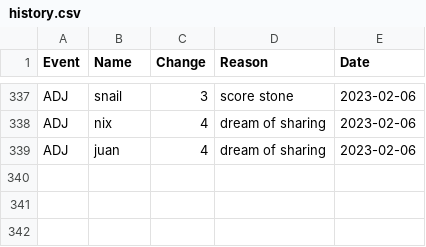
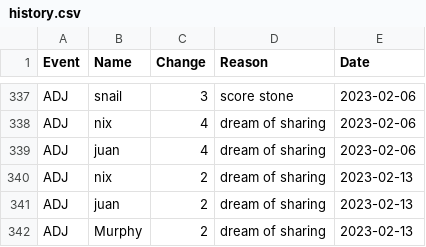
Before and after one commit to AgoraNomic/Herald, a CSV file: weekly/history.csv, drawn as a sheet; only a part is shown, gaps mark what is left out.

Commit message:
website and weekly

```diff
--- a/weekly/history.csv
+++ b/weekly/history.csv
@@ -339 +339,4 @@ ADJ,nix,4,dream of sharing,2023-02-06
 ADJ,juan,4,dream of sharing,2023-02-06
+ADJ,nix,2,dream of sharing,2023-02-13
+ADJ,juan,2,dream of sharing,2023-02-13
+ADJ,Murphy,2,dream of sharing,2023-02-13
```
Also changed, not shown: 4 other files.
